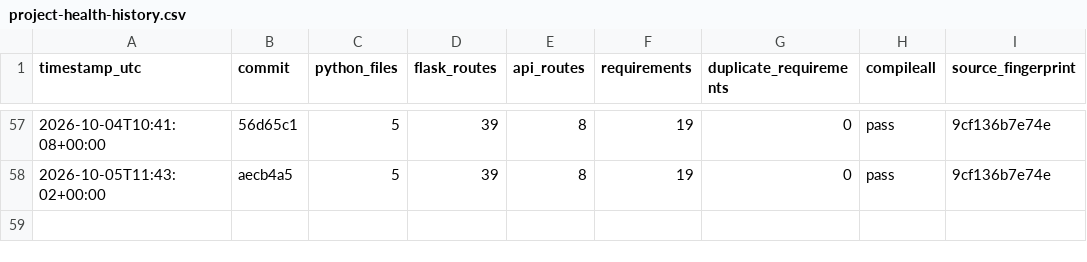
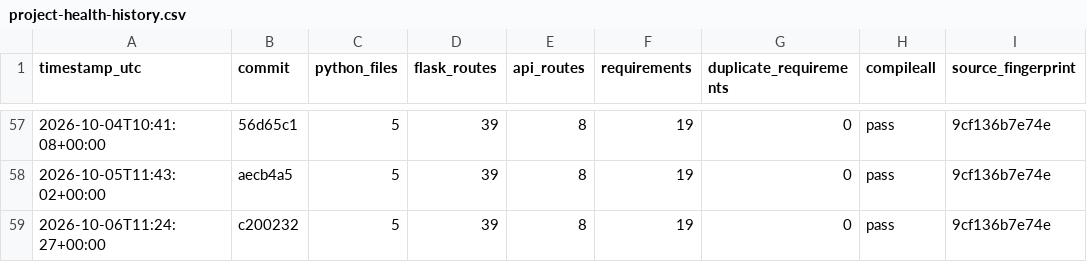
Before and after one commit to Adityism/CAI, a CSV file: reports/project-health-history.csv, drawn as a sheet; only a part is shown, gaps mark what is left out; the diff names each change by its address in the sheet, - before the commit and + after, or states it on an @@ line.

Commit message:
chore(health): record daily CAI project health

```diff
--- a/reports/project-health-history.csv
+++ b/reports/project-health-history.csv
+row 59: 2026-10-06T11:24:27+00:00 | c200232 | 5 | 39 | 8 | 19 | 0 | pass | 9cf136b7e74e
```
Also changed, not shown: 1 other file.
